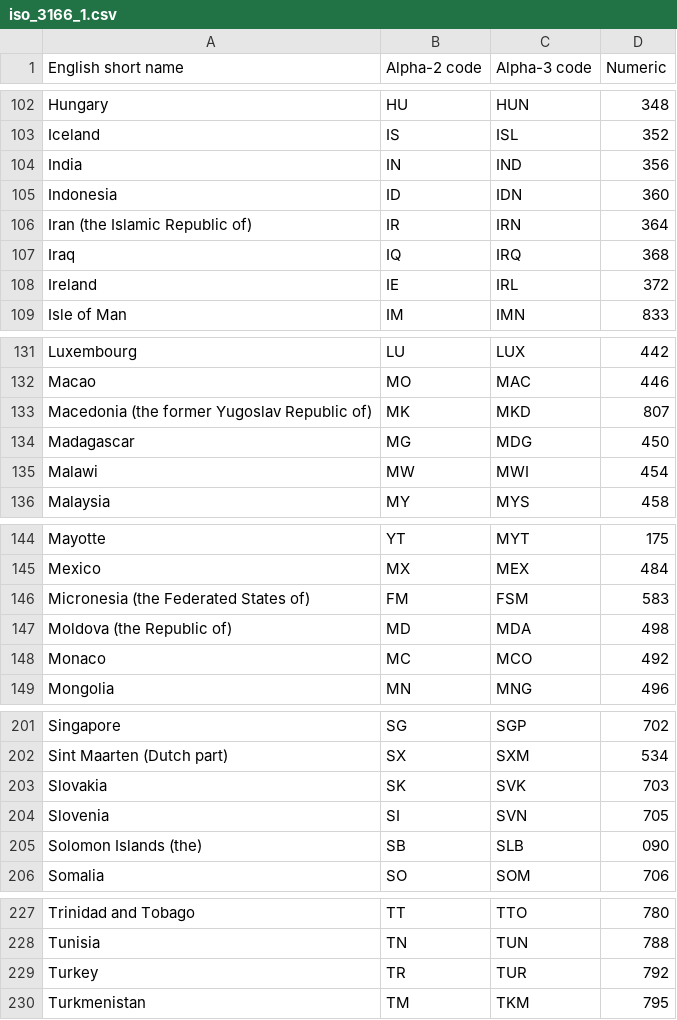
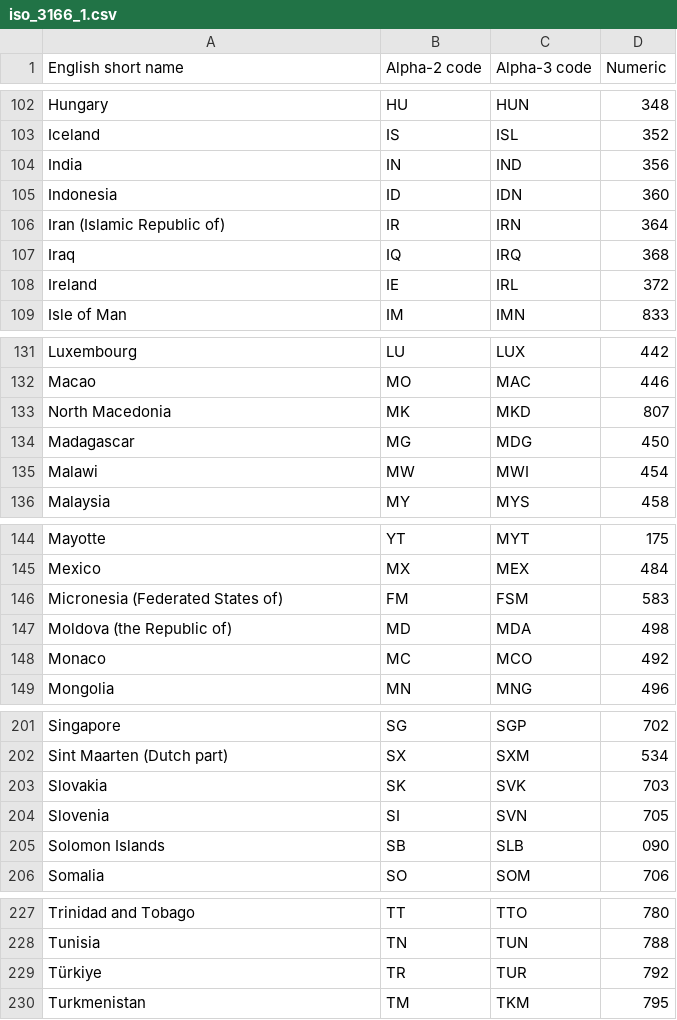
Before and after one commit to JohannesJHN/iso4217, a CSV file: generate/iso_3166_1.csv, drawn as a sheet; only a part is shown, gaps mark what is left out; the diff covers the shown part only.

```diff
--- a/generate/iso_3166_1.csv
+++ b/generate/iso_3166_1.csv
@@ -105,3 +105,3 @@
 "Indonesia","ID","IDN","360"
-"Iran (the Islamic Republic of)","IR","IRN","364"
+"Iran (Islamic Republic of)","IR","IRN","364"
 "Iraq","IQ","IRQ","368"
@@ -132,3 +132,3 @@
 "Macao","MO","MAC","446"
-"Macedonia (the former Yugoslav Republic of)","MK","MKD","807"
+"North Macedonia","MK","MKD","807"
 "Madagascar","MG","MDG","450"
@@ -145,3 +145,3 @@
 "Mexico","MX","MEX","484"
-"Micronesia (the Federated States of)","FM","FSM","583"
+"Micronesia (Federated States of)","FM","FSM","583"
 "Moldova (the Republic of)","MD","MDA","498"
@@ -204,3 +204,3 @@
 "Slovenia","SI","SVN","705"
-"Solomon Islands (the)","SB","SLB","090"
+"Solomon Islands","SB","SLB","090"
 "Somalia","SO","SOM","706"
@@ -228,3 +228,3 @@
 "Tunisia","TN","TUN","788"
-"Turkey","TR","TUR","792"
+"Türkiye","TR","TUR","792"
 "Turkmenistan","TM","TKM","795"
```
Also changed, not shown: 14 edited cells elsewhere in this file, 2 other files.
